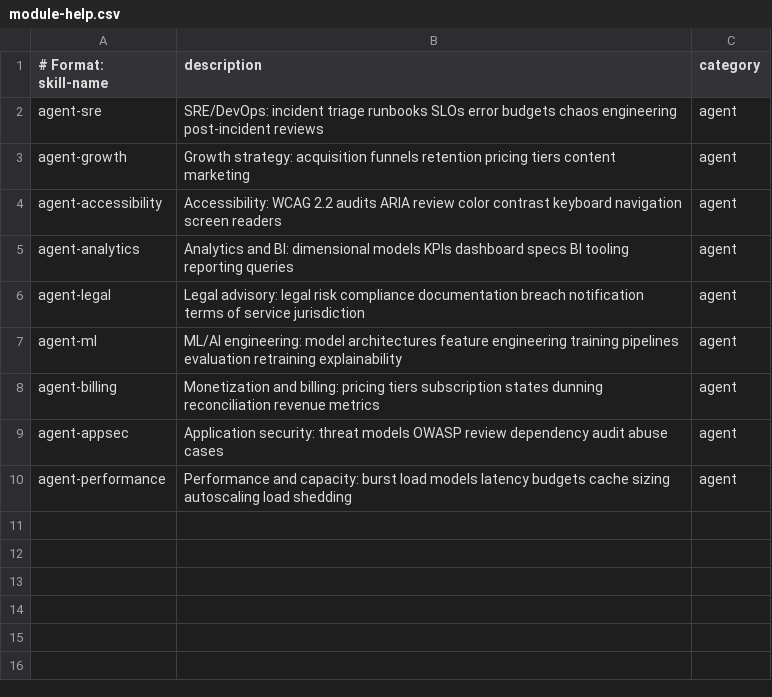
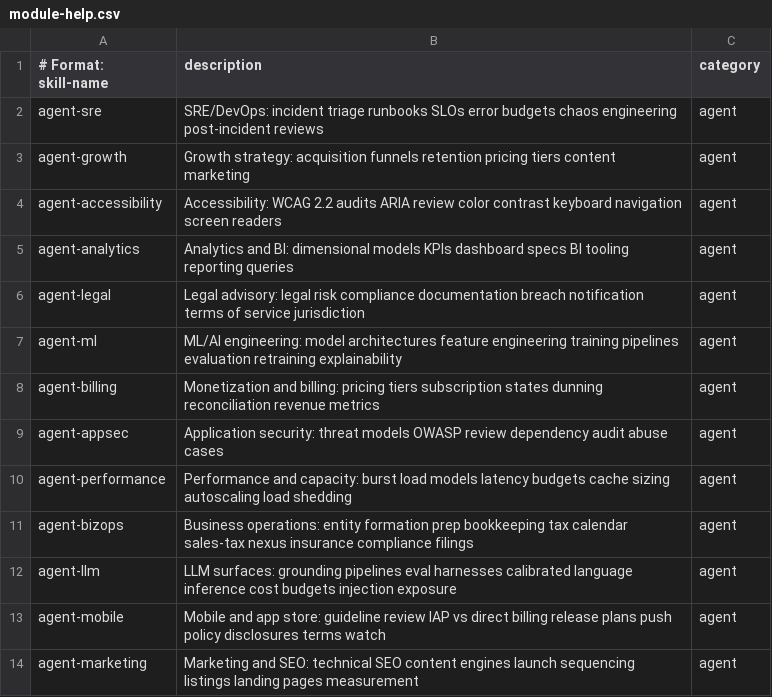
Before and after one commit to rlquigley/keelswell, a CSV file: _bmad/custom/module-help.csv, drawn as a sheet; the diff names each change by its address in the sheet, - before the commit and + after, or states it on an @@ line.

```diff
--- a/_bmad/custom/module-help.csv
+++ b/_bmad/custom/module-help.csv
+row 11: agent-bizops | Business operations: entity formation prep bookkeeping tax calendar sales-tax nexus insurance compliance filings | agent
+row 12: agent-llm | LLM surfaces: grounding pipelines eval harnesses calibrated language inference cost budgets injection exposure | agent
+row 13: agent-mobile | Mobile and app store: guideline review IAP vs direct billing release plans push policy disclosures terms watch | agent
+row 14: agent-marketing | Marketing and SEO: technical SEO content engines launch sequencing listings landing pages measurement | agent
```
Also changed, not shown: 20 other files.
